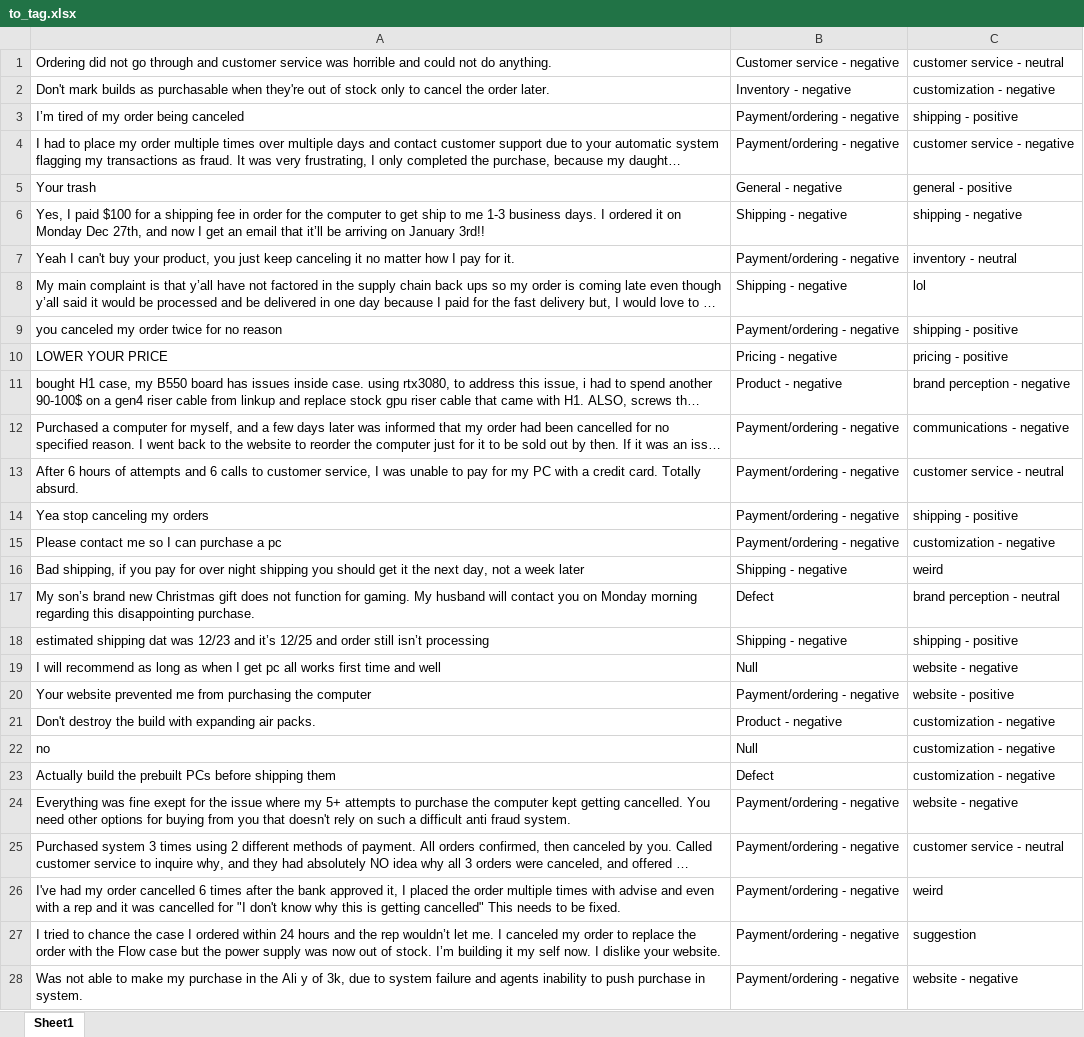
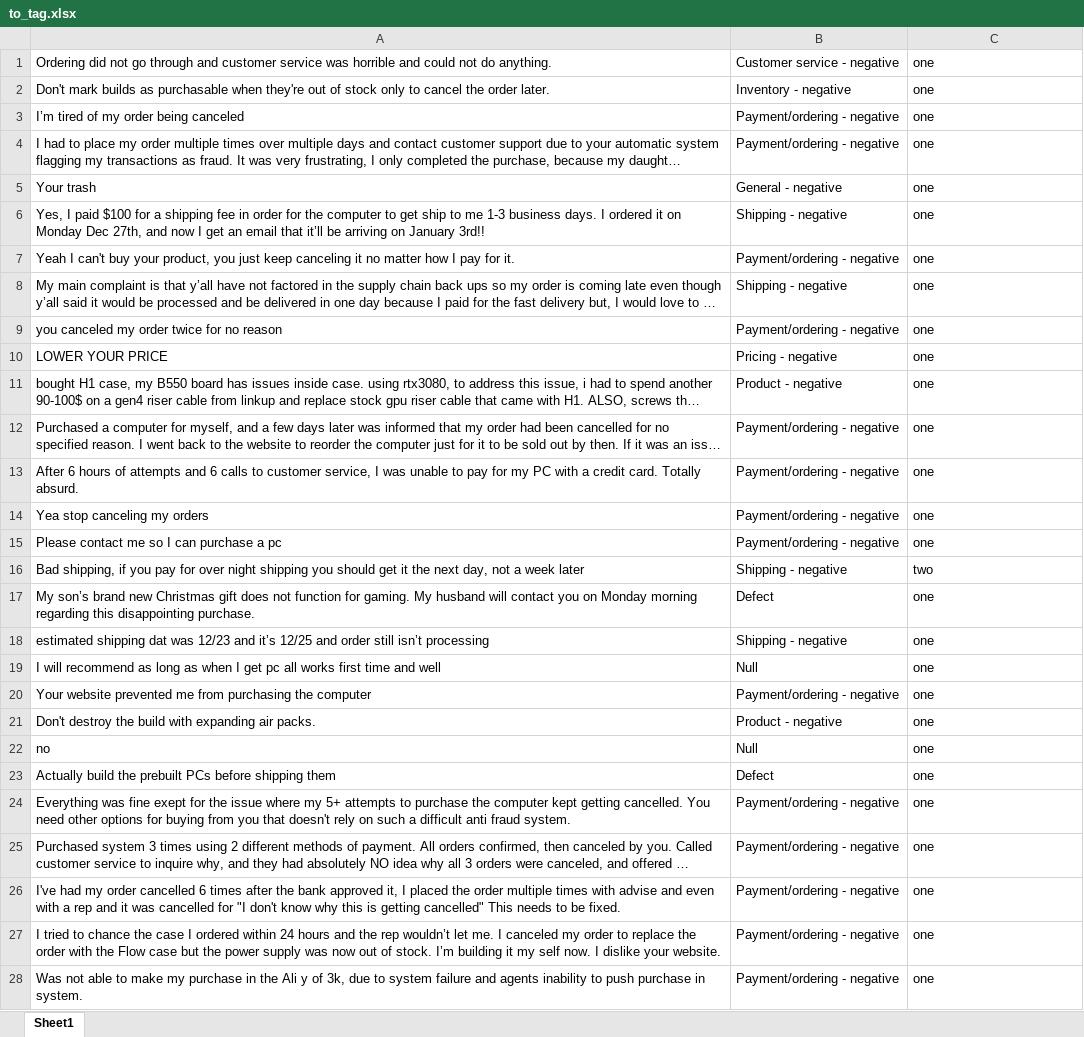
Before and after one commit to Jullesverne/Review-Tagging-Process, an Excel workbook: to_tag.xlsx, sheet Sheet1, drawn as a sheet; only a part is shown; long unchanged cells end in …; values as stored, in another font and other column widths than the file's, no borders; the diff covers the shown part only; the diff names each change by its address in the sheet, - before the commit and + after, or states it on an @@ line.

```diff
--- a/to_tag.xlsx (sheet Sheet1)
+++ b/to_tag.xlsx (sheet Sheet1)
-C1: customer service - neutral
+C1: one
-C2: customization - negative
+C2: one
-C3: shipping - positive
+C3: one
-C4: customer service - negative
+C4: one
-C5: general - positive
+C5: one
-C6: shipping - negative
+C6: one
-C7: inventory - neutral
+C7: one
-C8: lol
+C8: one
-C9: shipping - positive
+C9: one
-C10: pricing - positive
+C10: one
-C11: brand perception - negative
+C11: one
-C12: communications - negative
+C12: one
-C13: customer service - neutral
+C13: one
-C14: shipping - positive
+C14: one
-C15: customization - negative
+C15: one
-C16: weird
+C16: two
-C17: brand perception - neutral
+C17: one
-C18: shipping - positive
+C18: one
-C19: website - negative
+C19: one
-C20: website - positive
+C20: one
-C21:C23: customization - negative
+C21:C23: one
-C24: website - negative
+C24: one
-C25: customer service - neutral
+C25: one
-C26: weird
+C26: one
-C27: suggestion
+C27: one
-C28: website - negative
+C28: one
```
Also changed, not shown: 1470 edited cells elsewhere in this sheet, baby.xlsx, 2 other files.
